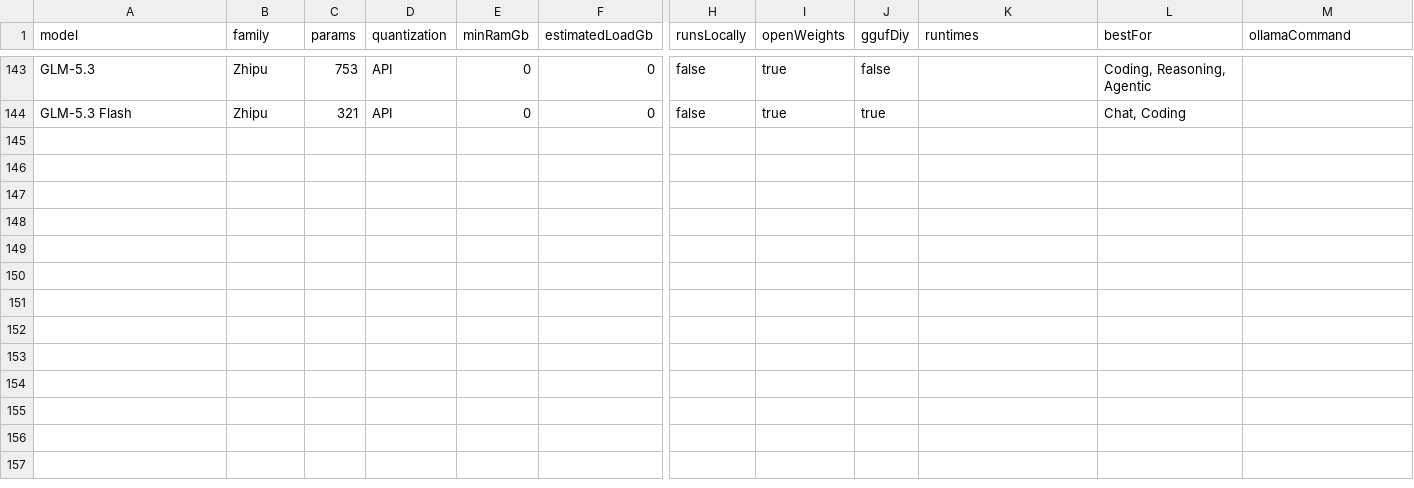
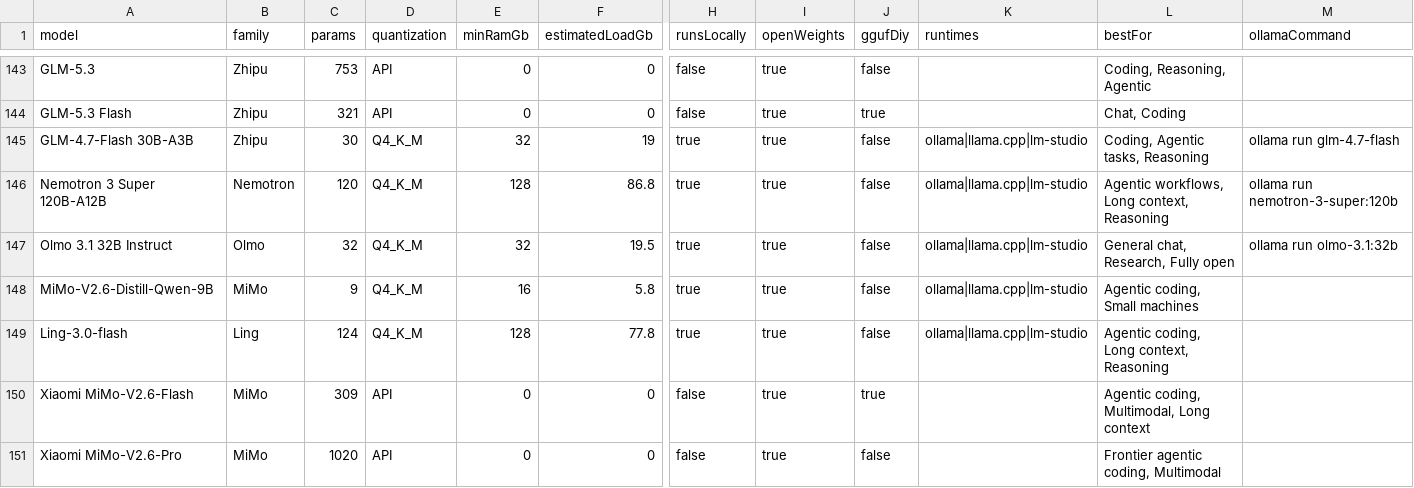
Before and after one commit to Wecko-ai/modelfit-hardware-dataset, a CSV file: models.csv, drawn as a sheet; only a part is shown, gaps mark what is left out; rows hold the shown columns only; the diff covers the shown part only; the diff names each change by its address in the sheet, - before the commit and + after, or states it on an @@ line.

```diff
--- a/models.csv
+++ b/models.csv
+row 145: GLM-4.7-Flash 30B-A3B | Zhipu | 30 | Q4_K_M | 32 | 19 | true | true | false | ollama|llama.cpp|lm-studio | Coding, Agentic tasks, Reasoning | ollama run glm-4.7-flash
+row 146: Nemotron 3 Super 120B-A12B | Nemotron | 120 | Q4_K_M | 128 | 86.8 | true | true | false | ollama|llama.cpp|lm-studio | Agentic workflows, Long context, Reasoning | ollama run nemotron-3-super:120b
+row 147: Olmo 3.1 32B Instruct | Olmo | 32 | Q4_K_M | 32 | 19.5 | true | true | false | ollama|llama.cpp|lm-studio | General chat, Research, Fully open | ollama run olmo-3.1:32b
+row 148: MiMo-V2.6-Distill-Qwen-9B | MiMo | 9 | Q4_K_M | 16 | 5.8 | true | true | false | ollama|llama.cpp|lm-studio | Agentic coding, Small machines
+row 149: Ling-3.0-flash | Ling | 124 | Q4_K_M | 128 | 77.8 | true | true | false | ollama|llama.cpp|lm-studio | Agentic coding, Long context, Reasoning
+row 150: Xiaomi MiMo-V2.6-Flash | MiMo | 309 | API | 0 | 0 | false | true | true |  | Agentic coding, Multimodal, Long context
+row 151: Xiaomi MiMo-V2.6-Pro | MiMo | 1020 | API | 0 | 0 | false | true | false |  | Frontier agentic coding, Multimodal
```
Also changed, not shown: 6 added rows and 2 edited cells elsewhere in this file, 2 other files.
